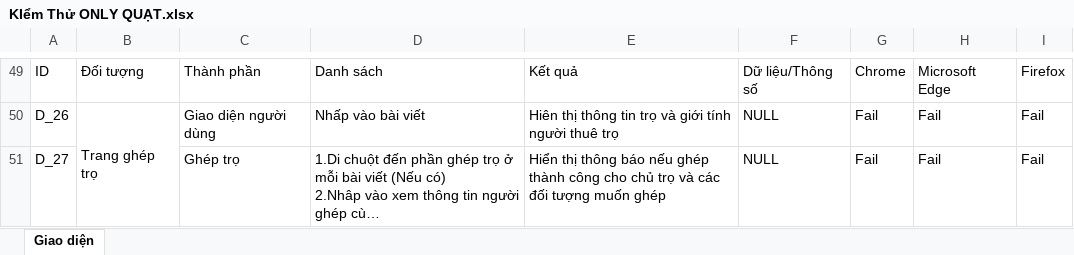
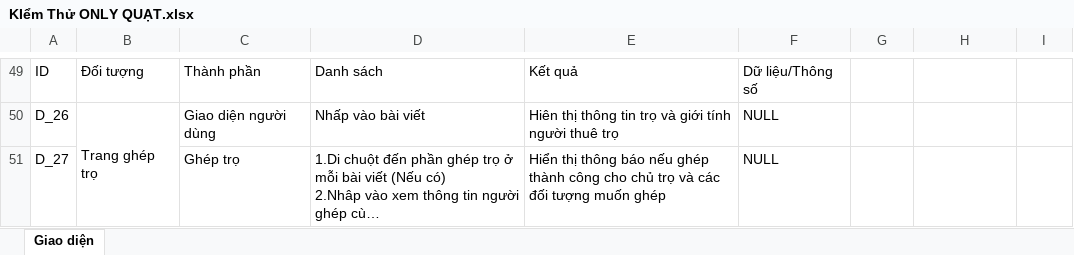
Before and after one commit to DangHieu19022004/BCS, an Excel workbook: Sprint 1/Tài liệu đặc tả yêu cầu/KIểm Thử ONLY QUẠT.xlsx, sheet Giao diện, drawn as a sheet; only a part is shown, gaps mark what is left out; long unchanged cells end in …; values as stored, in another font and other column widths than the file's, no cell formats; the diff covers the shown part only; the diff names each change by its address in the sheet, - before the commit and + after, or states it on an @@ line.

Commit message:
giao thêm cho ai ngoài trung đi chứ ko làm hết được

```diff
--- a/Sprint 1/Tài liệu đặc tả yêu cầu/KIểm Thử ONLY QUẠT.xlsx (sheet Giao diện)
+++ b/Sprint 1/Tài liệu đặc tả yêu cầu/KIểm Thử ONLY QUẠT.xlsx (sheet Giao diện)
-G49: Chrome
+G49: (empty)
-H49: Microsoft Edge
+H49: (empty)
-I49: Firefox
+I49: (empty)
-G50:G51: Fail
+G50:G51: (empty)
-H50:H51: Fail
+H50:H51: (empty)
-I50:I51: Fail
+I50:I51: (empty)
```
Also changed, not shown: 92 edited cells and merged cells elsewhere in this sheet, cell formats.
